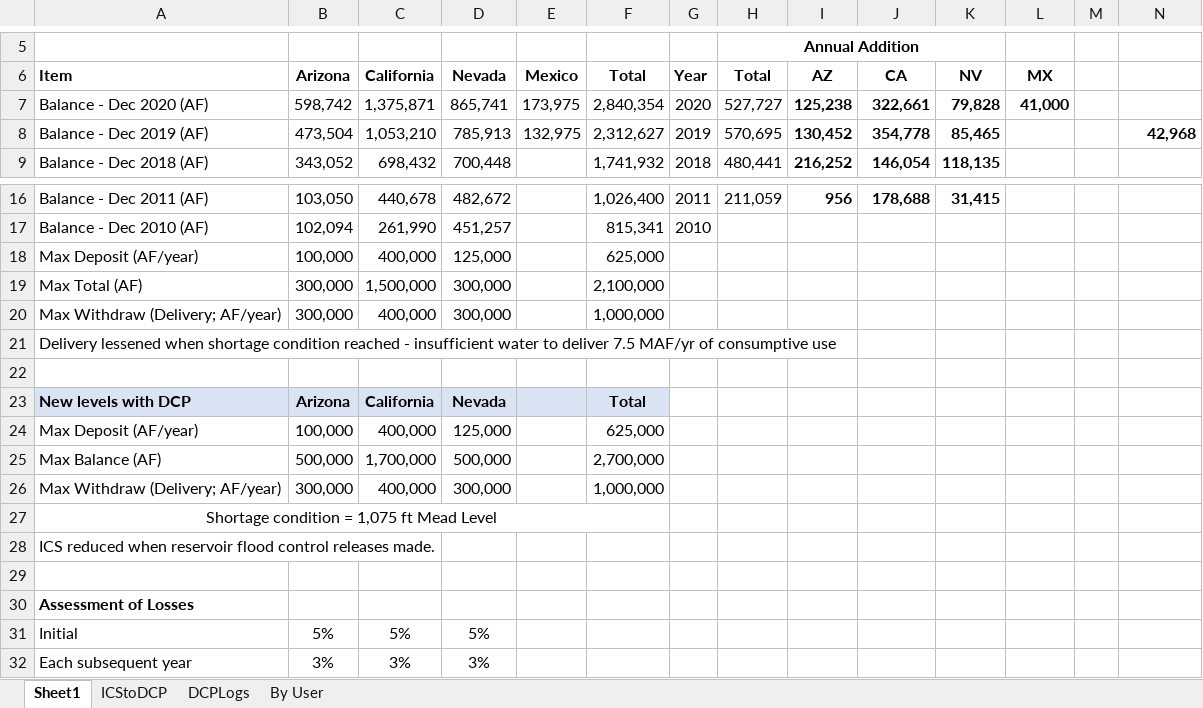
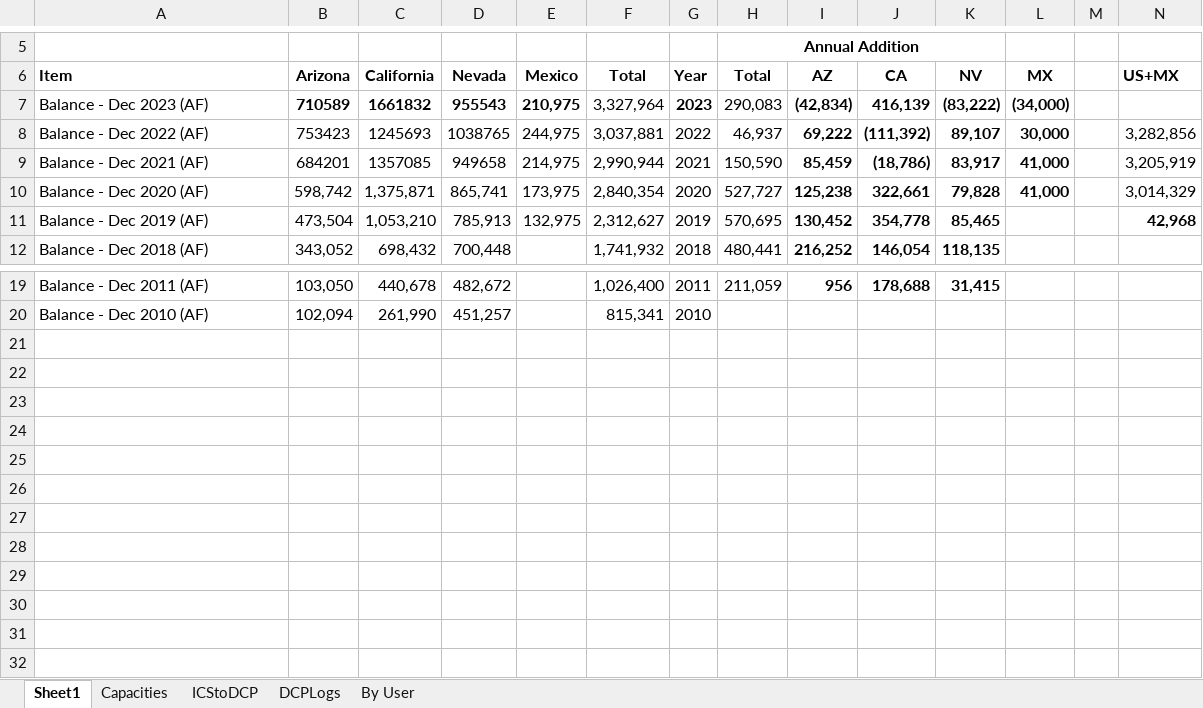
Before and after one commit to dzeke/ColoradoRiverCollaborate, an Excel workbook: LakeMeadStorageICS/IntentionallyCreatedSurplus-Summary.xlsx, sheet Sheet1, drawn as a sheet; only a part is shown, gaps mark what is left out; values as stored, in another font and other column widths than the file's, no borders; removed rows and columns are numbered as before the commit, all else as after; the diff names each change by its address in the sheet, - before the commit and + after, or states it on an @@ line.

```diff
--- a/LakeMeadStorageICS/IntentionallyCreatedSurplus-Summary.xlsx (sheet Sheet1)
+++ b/LakeMeadStorageICS/IntentionallyCreatedSurplus-Summary.xlsx (sheet Sheet1)
+sheet tab: Capacities
-N6: (empty)
+N6: US+MX
+row 7: Balance - Dec 2023 (AF) | 710589 | 1661832 | 955543 | 210,975 | 3,327,964 | 2023 | 290,083 | (42,834) | 416,139 | (83,222) | (34,000)
+row 8: Balance - Dec 2022 (AF) | 753423 | 1245693 | 1038765 | 244,975 | 3,037,881 | 2022 | 46,937 | 69,222 | (111,392) | 89,107 | 30,000 |  | 3,282,856
+row 9: Balance - Dec 2021 (AF) | 684201 | 1357085 | 949658 | 214,975 | 2,990,944 | 2021 | 150,590 | 85,459 | (18,786) | 83,917 | 41,000 |  | 3,205,919
-N10 (US+MX): (empty)
+N10 (US+MX): 3,014,329
-row 18: Max Deposit (AF/year) | 100,000 | 400,000 | 125,000 |  | 625,000
-row 19: Max Total (AF) | 300,000 | 1,500,000 | 300,000 |  | 2,100,000
-row 20: Max Withdraw (Delivery; AF/year) | 300,000 | 400,000 | 300,000 |  | 1,000,000
-row 21: Delivery lessened when shortage condition reached - insufficient water to deliver 7.5 MAF/yr of consumptive use
-row 22: (empty)
-row 23: New levels with DCP | Arizona | California | Nevada |  | Total
-row 24: Max Deposit (AF/year) | 100,000 | 400,000 | 125,000 |  | 625,000
-row 25: Max Balance (AF) | 500,000 | 1,700,000 | 500,000 |  | 2,700,000
-row 26: Max Withdraw (Delivery; AF/year) | 300,000 | 400,000 | 300,000 |  | 1,000,000
-row 27: Shortage condition = 1,075 ft Mead Level
-row 28: ICS reduced when reservoir flood control releases made.
-row 29: (empty)
-row 30: Assessment of Losses
-row 31: Initial | 5% | 5% | 5%
-row 32: Each subsequent year | 3% | 3% | 3%
```
Also changed, not shown: sheet ICStoDCP, sheet DCPLogs, formulas that keep their value, 6 other files.
